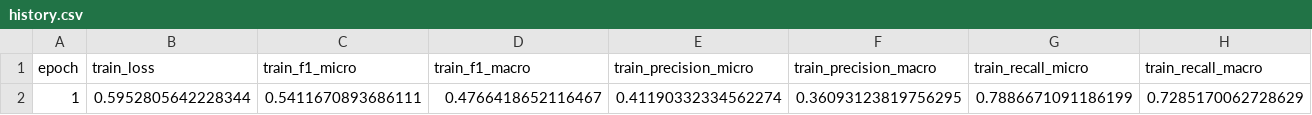
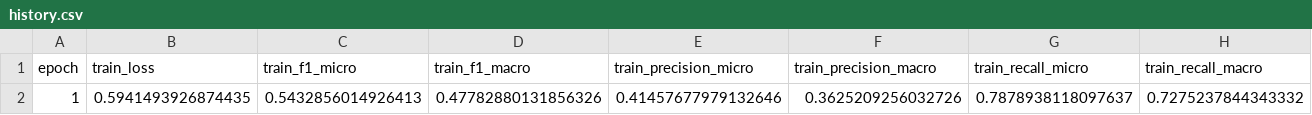
Before and after one commit to DataScientest-Studio/mar26bmlops_int_rakuten2, a CSV file: models/history.csv, drawn as a sheet; only a part is shown; removed rows and columns are numbered as before the commit, all else as after; rows hold the shown columns only; the diff names each change by its address in the sheet, - before the commit and + after, or states it on an @@ line.

```diff
--- a/models/history.csv
+++ b/models/history.csv
-row 2: 1 | 0.5952805642228344 | 0.5411670893686111 | 0.4766418652116467 | 0.41190332334562274 | 0.36093123819756295 | 0.7886671091186199 | 0.7285170062728629
+row 2: 1 | 0.5941493926874435 | 0.5432856014926413 | 0.47782880131856326 | 0.41457677979132646 | 0.3625209256032726 | 0.7878938118097637 | 0.7275237844343332
```
Also changed, not shown: models/best_10_labels.csv, models/per_label_metrics.csv, 4 other files.
